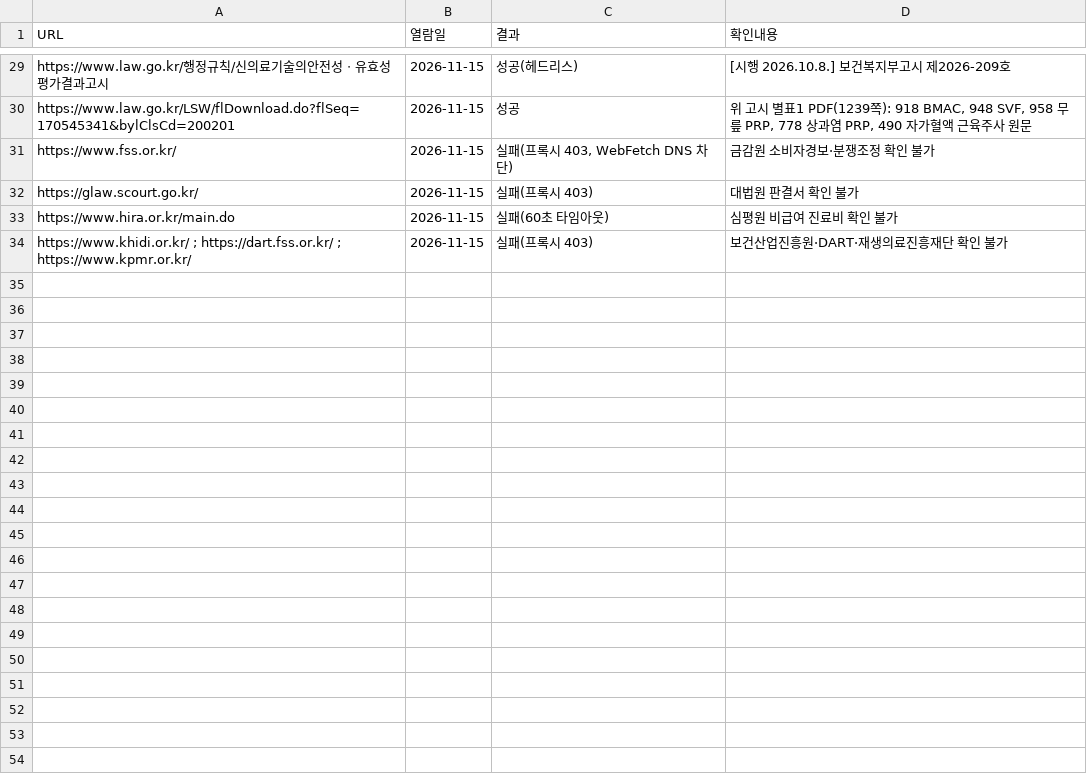
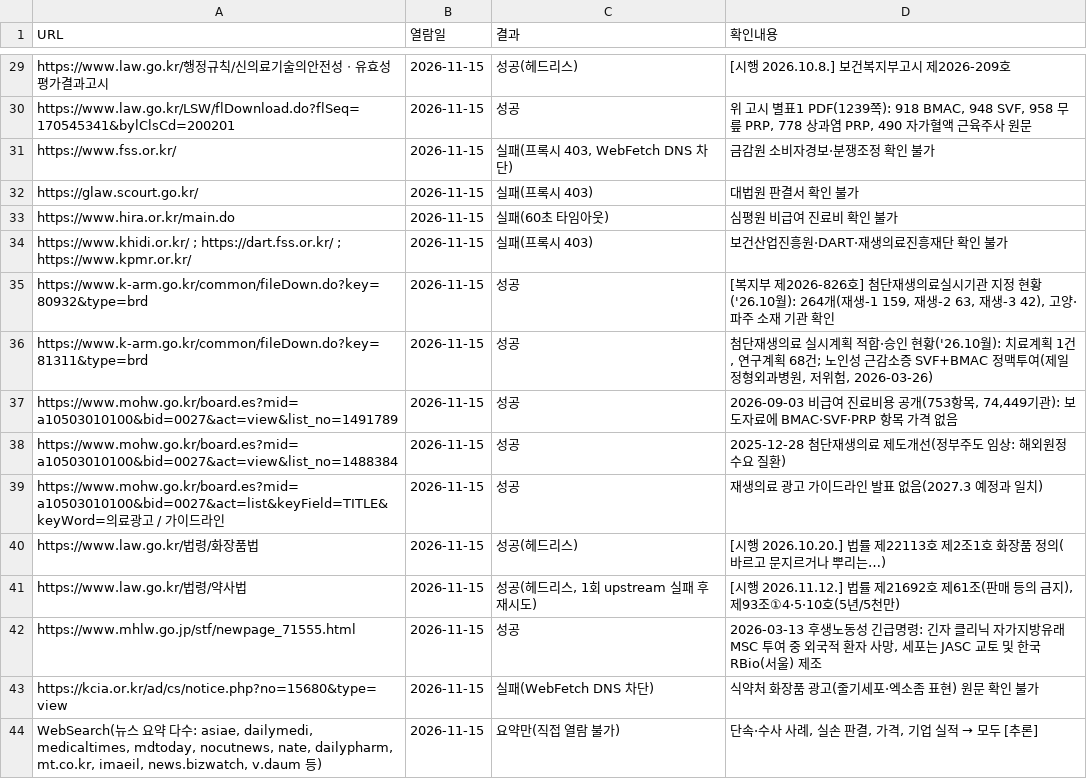
Before and after one commit to jammy2000/Gutflow, a TSV file: research/wellbeing_newbiz_2026/notes/F1D_enforce_market.md.urls.tsv, drawn as a sheet; only a part is shown, gaps mark what is left out.

```diff
--- a/research/wellbeing_newbiz_2026/notes/F1D_enforce_market.md.urls.tsv
+++ b/research/wellbeing_newbiz_2026/notes/F1D_enforce_market.md.urls.tsv
@@ -34 +34,11 @@ https://www.hira.or.kr/main.do	2026-11-15	실패(60초 타임아웃)	심평원
 https://www.khidi.or.kr/ ; https://dart.fss.or.kr/ ; https://www.kpmr.or.kr/	2026-11-15	실패(프록시 403)	보건산업진흥원·DART·재생의료진흥재단 확인 불가
+https://www.k-arm.go.kr/common/fileDown.do?key=80932&type=brd	2026-11-15	성공	[복지부 제2026-826호] 첨단재생의료실시기관 지정 현황('26.10월): 264개(재생-1 159, 재생-2 63, 재생-3 42), 고양·파주 소재 기관 확인
+https://www.k-arm.go.kr/common/fileDown.do?key=81311&type=brd	2026-11-15	성공	첨단재생의료 실시계획 적합·승인 현황('26.10월): 치료계획 1건, 연구계획 68건; 노인성 근감소증 SVF+BMAC 정맥투여(제일정형외과병원, 저위험, 2026-03-26)
+https://www.mohw.go.kr/board.es?mid=a10503010100&bid=0027&act=view&list_no=1491789	2026-11-15	성공	2026-09-03 비급여 진료비용 공개(753항목, 74,449기관): 보도자료에 BMAC·SVF·PRP 항목 가격 없음
+https://www.mohw.go.kr/board.es?mid=a10503010100&bid=0027&act=view&list_no=1488384	2026-11-15	성공	2025-12-28 첨단재생의료 제도개선(정부주도 임상: 해외원정 수요 질환)
+https://www.mohw.go.kr/board.es?mid=a10503010100&bid=0027&act=list&keyField=TITLE&keyWord=의료광고 / 가이드라인	2026-11-15	성공	재생의료 광고 가이드라인 발표 없음(2027.3 예정과 일치)
+https://www.law.go.kr/법령/화장품법	2026-11-15	성공(헤드리스)	[시행 2026.10.20.] 법률 제22113호 제2조1호 화장품 정의(바르고 문지르거나 뿌리는…)
+https://www.law.go.kr/법령/약사법	2026-11-15	성공(헤드리스, 1회 upstream 실패 후 재시도)	[시행 2026.11.12.] 법률 제21692호 제61조(판매 등의 금지), 제93조①4·5·10호(5년/5천만)
+https://www.mhlw.go.jp/stf/newpage_71555.html	2026-11-15	성공	2026-03-13 후생노동성 긴급명령: 긴자 클리닉 자가지방유래 MSC 투여 중 외국적 환자 사망, 세포는 JASC 교토 및 한국 RBio(서울) 제조
+https://kcia.or.kr/ad/cs/notice.php?no=15680&type=view	2026-11-15	실패(WebFetch DNS 차단)	식약처 화장품 광고(줄기세포·엑소좀 표현) 원문 확인 불가
+WebSearch(뉴스 요약 다수: asiae, dailymedi, medicaltimes, mdtoday, nocutnews, nate, dailypharm, mt.co.kr, imaeil, news.bizwatch, v.daum 등)	2026-11-15	요약만(직접 열람 불가)	단속·수사 사례, 실손 판결, 가격, 기업 실적 → 모두 [추론]
```
Also changed, not shown: research/wellbeing_newbiz_2026/notes/F3B_geroscience_drugs.md.urls.tsv, research/wellbeing_newbiz_2026/notes/F3C_procedures_tests.md.urls.tsv, 2 other files.
